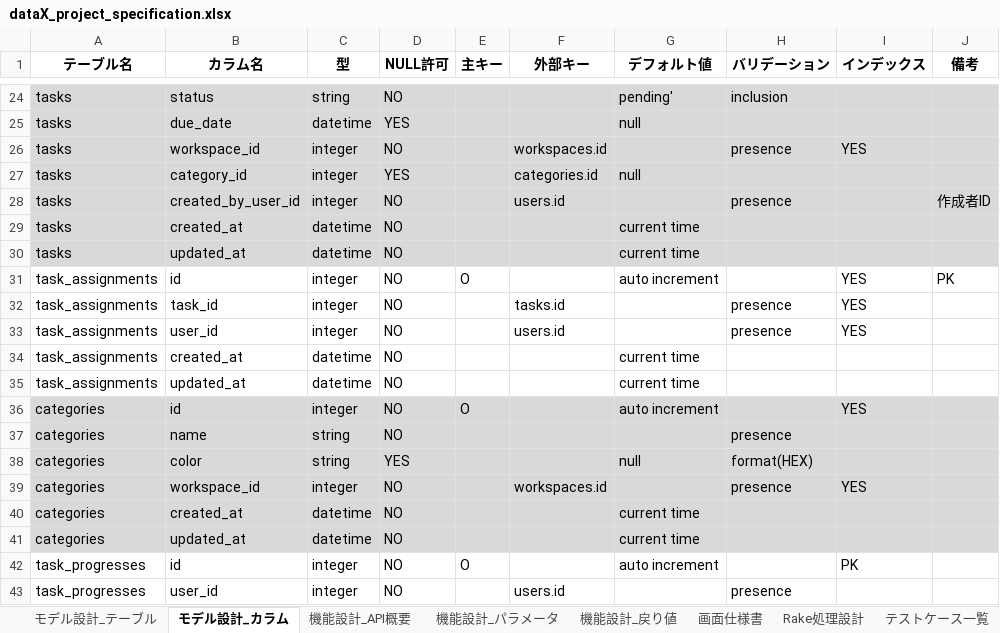
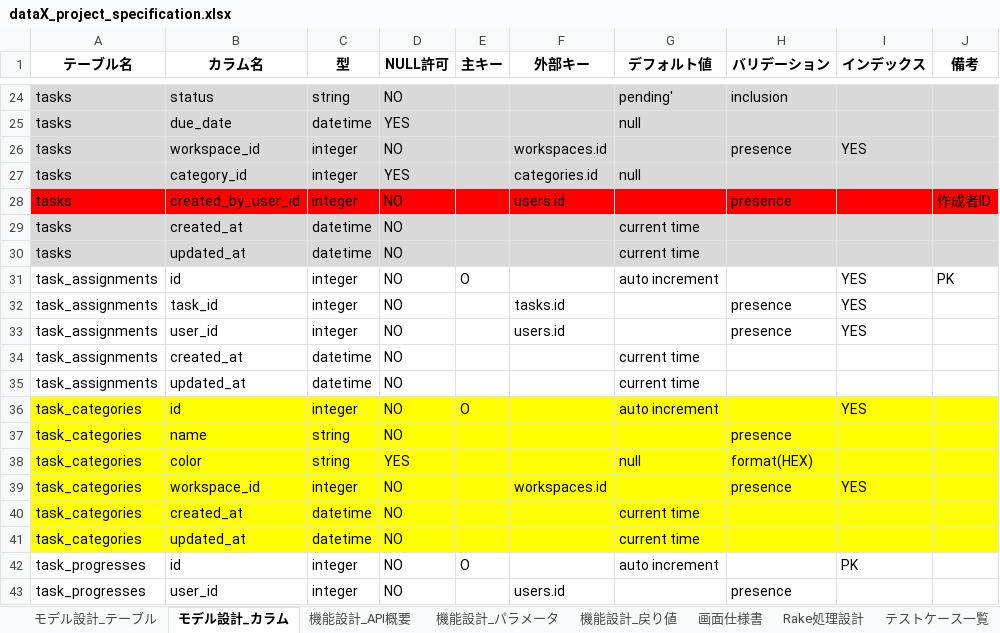
Before and after one commit to DHIGHSOUL/dataX_Assignment_Task-Manager, an Excel workbook: docs/dataX_project_specification.xlsx, sheet モデル設計_カラム, drawn as a sheet; only a part is shown, gaps mark what is left out; values as stored, in another font and other column widths than the file's, no borders; the diff names each change by its address in the sheet, - before the commit and + after, or states it on an @@ line.

Commit message:
Make default Task-API

```diff
--- a/docs/dataX_project_specification.xlsx (sheet モデル設計_カラム)
+++ b/docs/dataX_project_specification.xlsx (sheet モデル設計_カラム)
-A28:J28 fill: #D9D9D9
+A28:J28 fill: #FF0000
-A36:A41 (テーブル名): categories
+A36:A41 (テーブル名): task_categories
-A36:J41 fill: #D9D9D9
+A36:J41 fill: #FFFF00
```
Also changed, not shown: sheet 機能設計_API概要, sheet モデル設計_テーブル, 11 other files.
